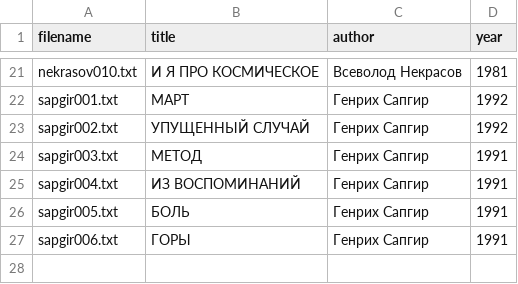
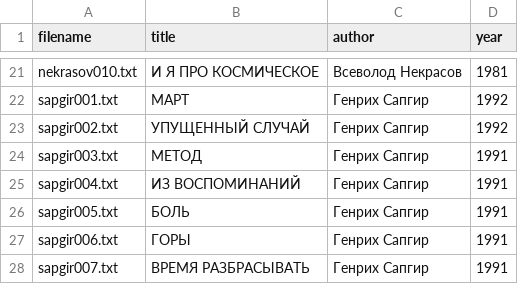
Before and after one commit to amaelrenard-create/Project-Nekrasov-Lianosowo, a CSV file: my_project/data/metadata.csv, drawn as a sheet; only a part is shown, gaps mark what is left out; the diff names each change by its address in the sheet, - before the commit and + after, or states it on an @@ line.

Commit message:
Update metadata.csv

```diff
--- a/my_project/data/metadata.csv
+++ b/my_project/data/metadata.csv
+row 28: sapgir007.txt | ВРЕМЯ РАЗБРАСЫВАТЬ | Генрих Сапгир | 1991
```
